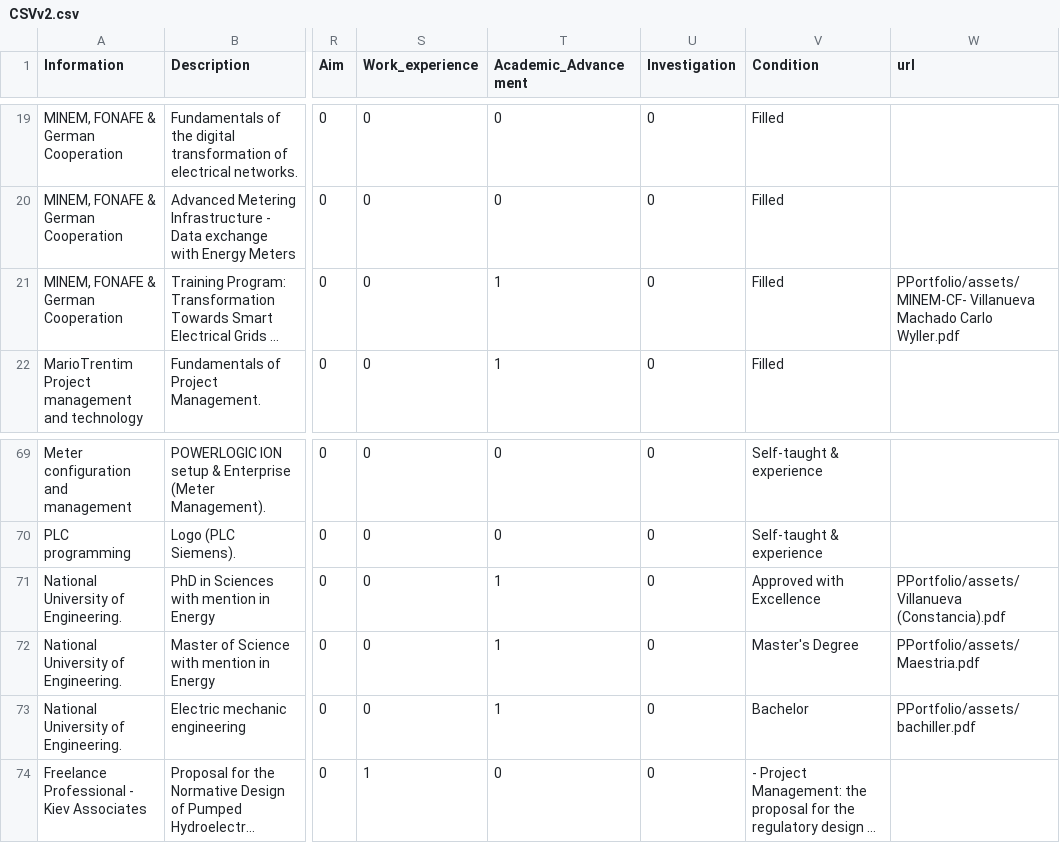
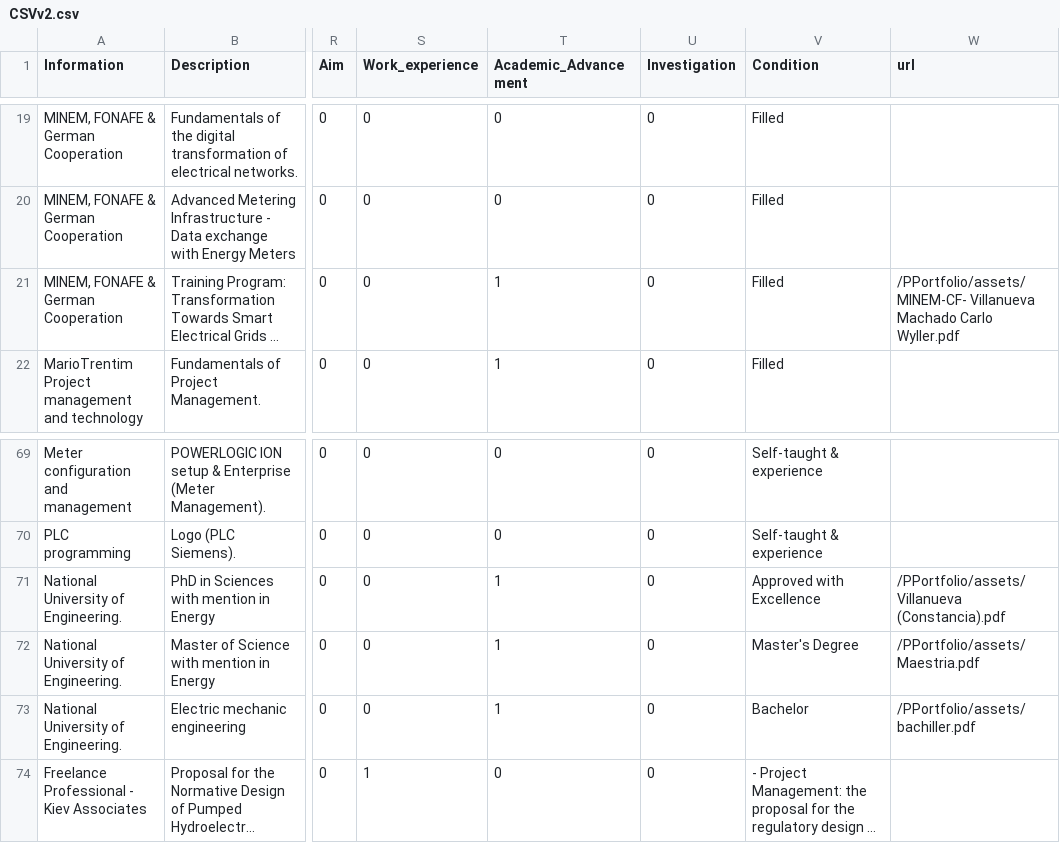
Before and after one commit to cwvillanuevam/PPortfolio, a CSV file: _data/CSVv2.csv, drawn as a sheet; only a part is shown, gaps mark what is left out; long unchanged cells end in …; the diff names each change by its address in the sheet, - before the commit and + after, or states it on an @@ line.

Commit message:
csv corr

```diff
--- a/_data/CSVv2.csv
+++ b/_data/CSVv2.csv
-W21 (url): PPortfolio/assets/MINEM-CF- Villanueva Machado…
+W21 (url): /PPortfolio/assets/MINEM-CF- Villanueva Machado…
-W71 (url): PPortfolio/assets/Villanueva (Constancia).pdf
+W71 (url): /PPortfolio/assets/Villanueva (Constancia).pdf
-W72 (url): PPortfolio/assets/Maestria.pdf
+W72 (url): /PPortfolio/assets/Maestria.pdf
-W73 (url): PPortfolio/assets/bachiller.pdf
+W73 (url): /PPortfolio/assets/bachiller.pdf
```
